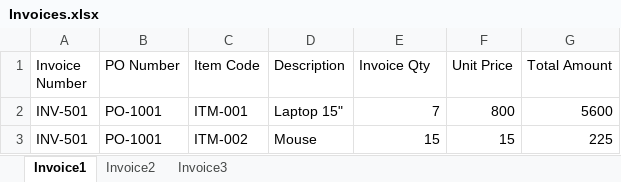
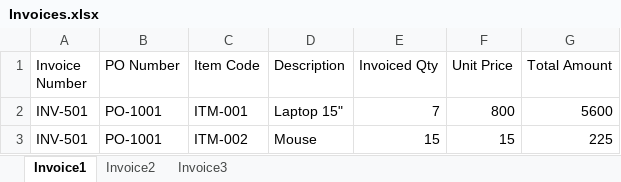
Before and after one commit to 0p3r4t0r/coding-challenge-file-ai, an Excel workbook: app/files/input/Invoices.xlsx, sheet Invoice1, drawn as a sheet; values as stored, in another font and other column widths than the file's, no borders; charts and pictures not drawn; the diff names each change by its address in the sheet, - before the commit and + after, or states it on an @@ line.

```diff
--- a/app/files/input/Invoices.xlsx (sheet Invoice1)
+++ b/app/files/input/Invoices.xlsx (sheet Invoice1)
-E1: Invoice Qty
+E1: Invoiced Qty
```
Also changed, not shown: sheet Invoice2, sheet Invoice3, 8 other files.
